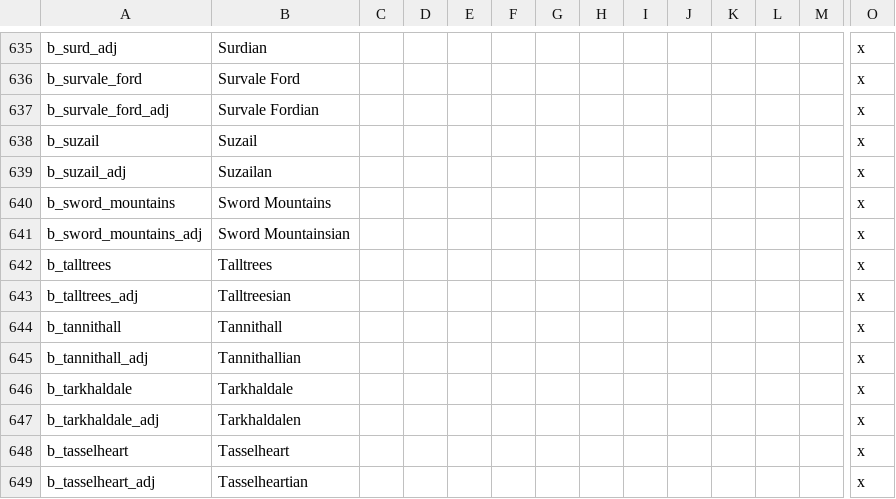
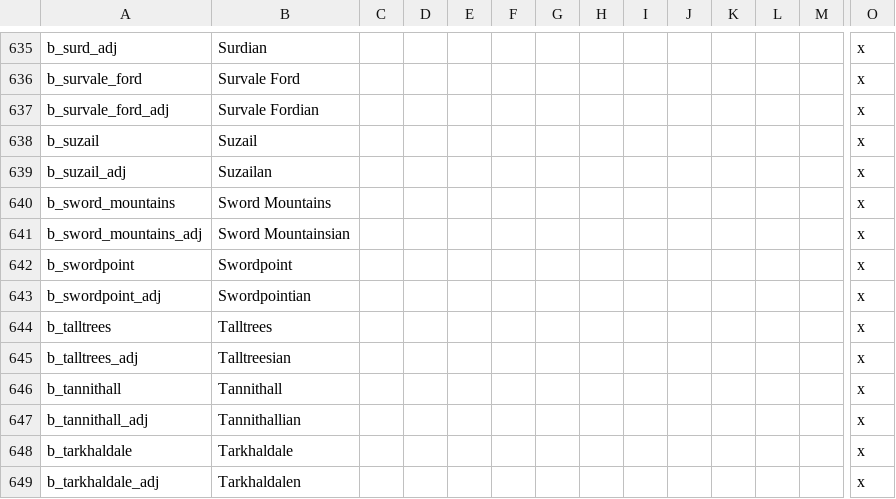
Before and after one commit to chriscohen/ck2-forgottenkings, a CSV file: ForgottenRealms/localisation/00_Barony_names.csv, drawn as a sheet; only a part is shown, gaps mark what is left out; the shorter side is filled out with more unchanged rows; rows hold the shown columns only; the diff names each change by its address in the sheet, - before the commit and + after, or states it on an @@ line.

Commit message:
Added more characters for Archendale, and the barony of Swordpoint.

```diff
--- a/ForgottenRealms/localisation/00_Barony_names.csv
+++ b/ForgottenRealms/localisation/00_Barony_names.csv
+row 642: b_swordpoint | Swordpoint |  |  |  |  |  |  |  |  |  |  |  | x
+row 643: b_swordpoint_adj | Swordpointian |  |  |  |  |  |  |  |  |  |  |  | x
```
Also changed, not shown: ForgottenRealms/localisation/00_Nicknames.csv, 11 other files.
